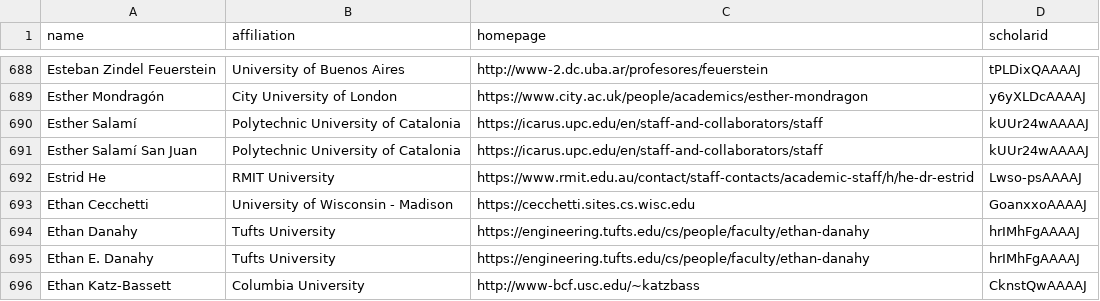
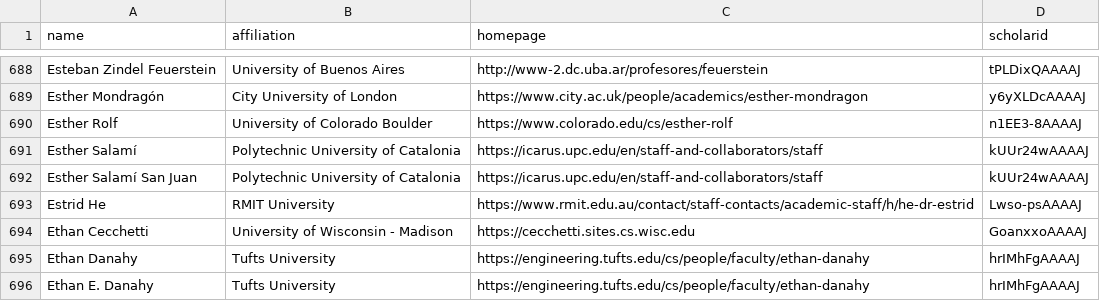
Before and after one commit to Jarviswang94/CSrankings, a CSV file: csrankings-e.csv, drawn as a sheet; only a part is shown, gaps mark what is left out; the shorter side is filled out with more unchanged rows.

Commit message:
Adding missing CS faculty at CU Boulder (#9131)

```diff
--- a/csrankings-e.csv
+++ b/csrankings-e.csv
@@ -689,2 +689,3 @@ Esteban Zindel Feuerstein,University of Buenos Aires,http://www-2.dc.uba.ar/prof
 Esther Mondragón,City University of London,https://www.city.ac.uk/people/academics/esther-mondragon,y6yXLDcAAAAJ
+Esther Rolf,University of Colorado Boulder,https://www.colorado.edu/cs/esther-rolf,n1EE3-8AAAAJ
 Esther Salamí,Polytechnic University of Catalonia,https://icarus.upc.edu/en/staff-and-collaborators/staff,kUUr24wAAAAJ
```
Also changed, not shown: 4 other files.
